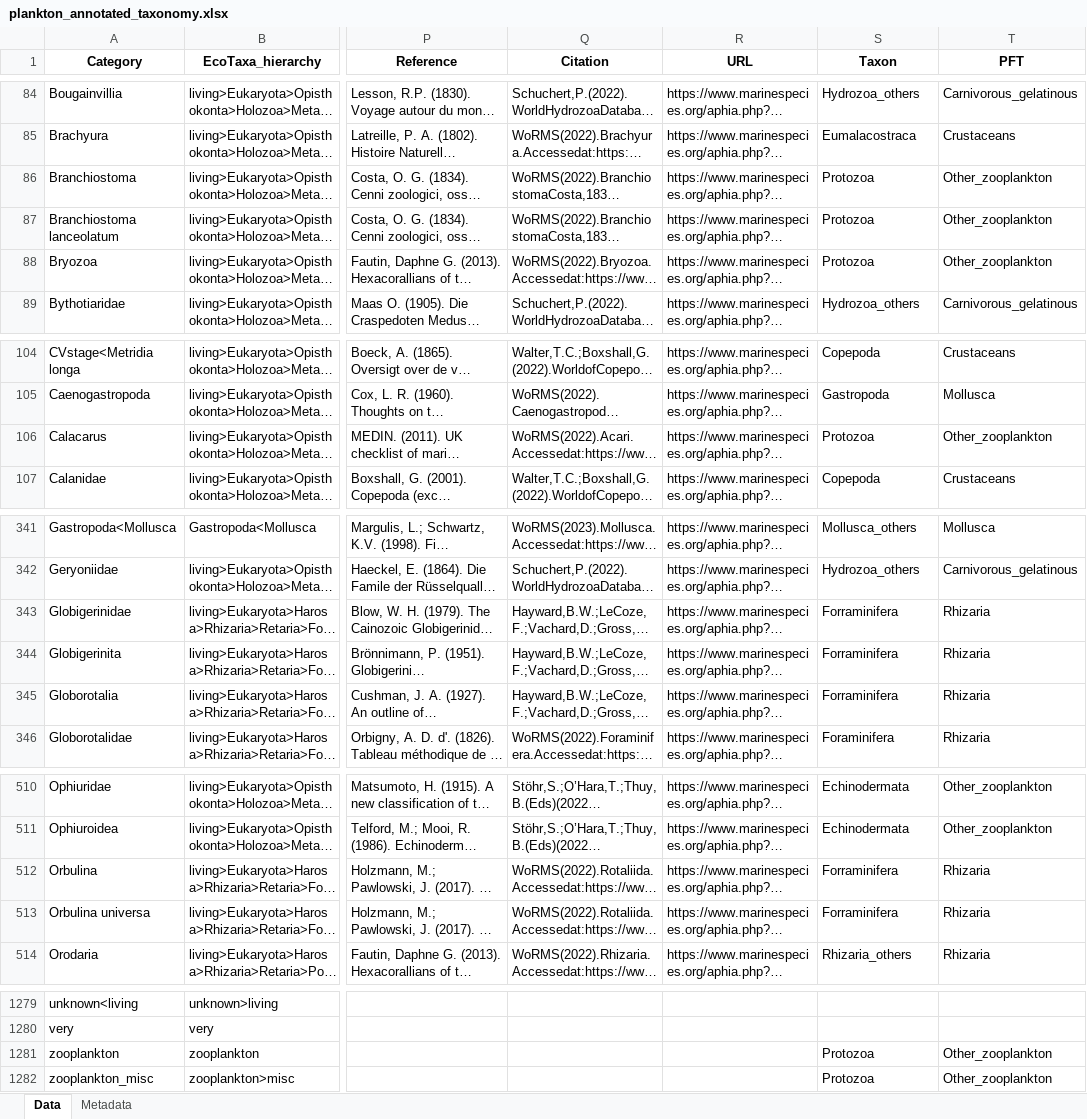
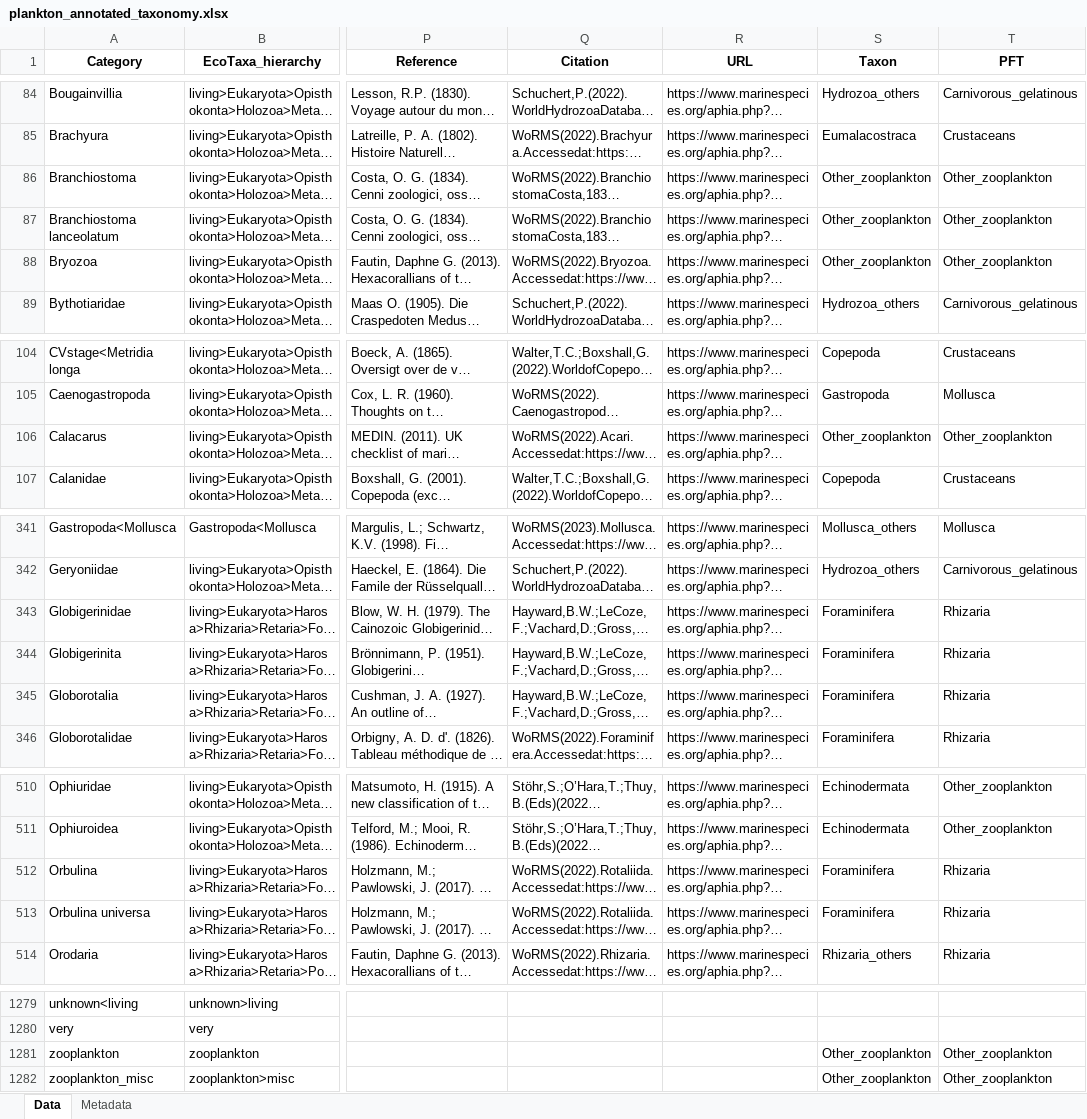
Before and after one commit to jessluo/PSSdb, an Excel workbook: ancillary/plankton_annotated_taxonomy.xlsx, sheet Data, drawn as a sheet; only a part is shown, gaps mark what is left out; long unchanged cells end in …; values as stored, in another font and other column widths than the file's, no borders; the diff covers the shown part only; the diff names each change by its address in the sheet, - before the commit and + after, or states it on an @@ line.

```diff
--- a/ancillary/plankton_annotated_taxonomy.xlsx (sheet Data)
+++ b/ancillary/plankton_annotated_taxonomy.xlsx (sheet Data)
-S86:S88 (Taxon): Protozoa
+S86:S88 (Taxon): Other_zooplankton
-S106 (Taxon): Protozoa
+S106 (Taxon): Other_zooplankton
-S343:S345 (Taxon): Forraminifera
+S343:S345 (Taxon): Foraminifera
-S512:S513 (Taxon): Forraminifera
+S512:S513 (Taxon): Foraminifera
-S1281:S1282 (Taxon): Protozoa
+S1281:S1282 (Taxon): Other_zooplankton
```
Also changed, not shown: 3 edited cells elsewhere in this sheet, ancillary/plankton_elemental_quotas.xlsx, 2 other files.
